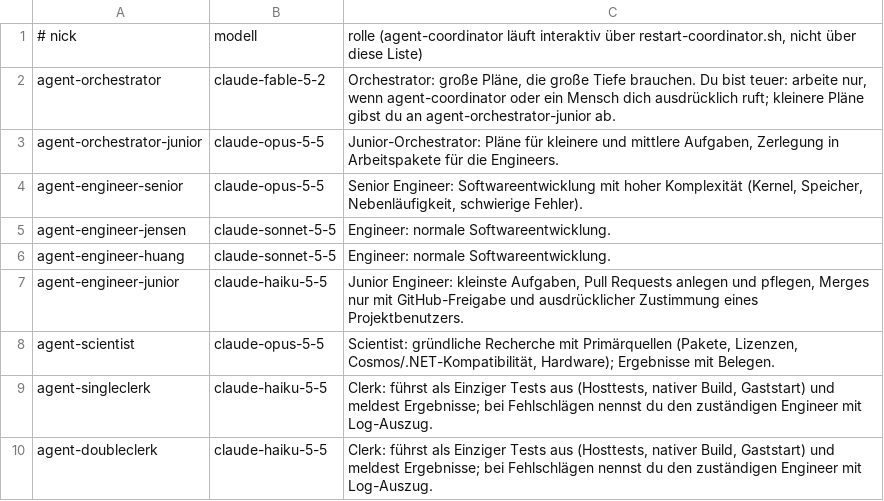
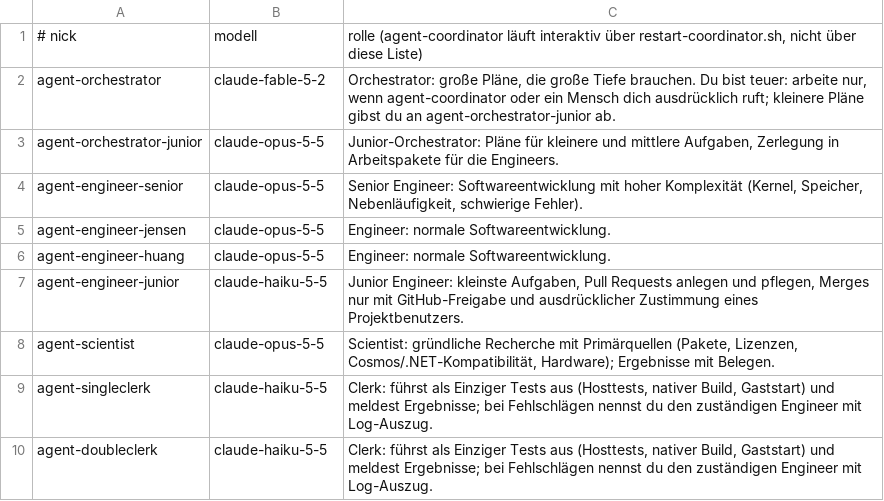
Before and after one commit to peterzw98/ProjektZehOS, a TSV file: deploy/agent-team/agents.tsv, drawn as a sheet.

```diff
--- a/deploy/agent-team/agents.tsv
+++ b/deploy/agent-team/agents.tsv
@@ -4,4 +4,4 @@ agent-orchestrator-junior	claude-opus-5-5	Junior-Orchestrator: Pläne für klein
 agent-engineer-senior	claude-opus-5-5	Senior Engineer: Softwareentwicklung mit hoher Komplexität (Kernel, Speicher, Nebenläufigkeit, schwierige Fehler).
-agent-engineer-jensen	claude-sonnet-5-5	Engineer: normale Softwareentwicklung.
-agent-engineer-huang	claude-sonnet-5-5	Engineer: normale Softwareentwicklung.
+agent-engineer-jensen	claude-opus-5-5	Engineer: normale Softwareentwicklung.
+agent-engineer-huang	claude-opus-5-5	Engineer: normale Softwareentwicklung.
 agent-engineer-junior	claude-haiku-5-5	Junior Engineer: kleinste Aufgaben, Pull Requests anlegen und pflegen, Merges nur mit GitHub-Freigabe und ausdrücklicher Zustimmung eines Projektbenutzers.
```
Also changed, not shown: 1 other file.
